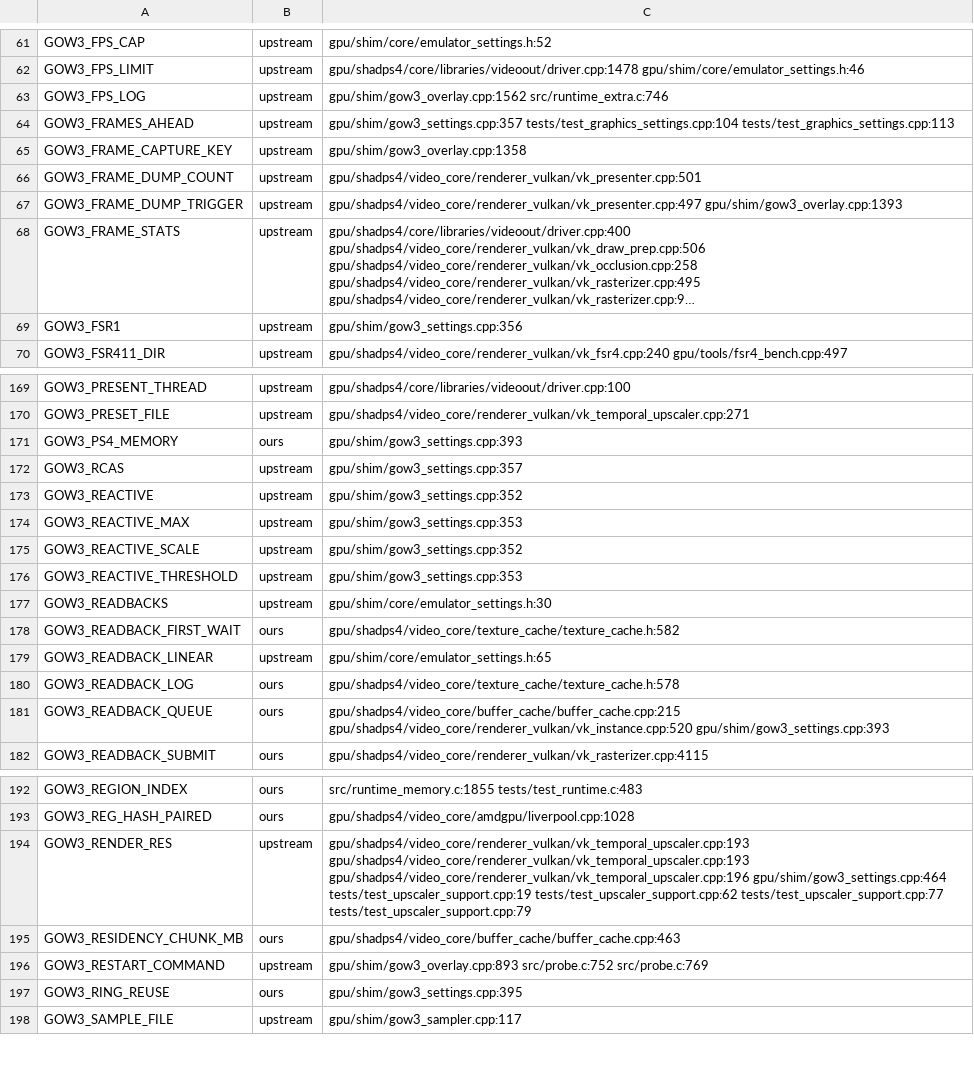
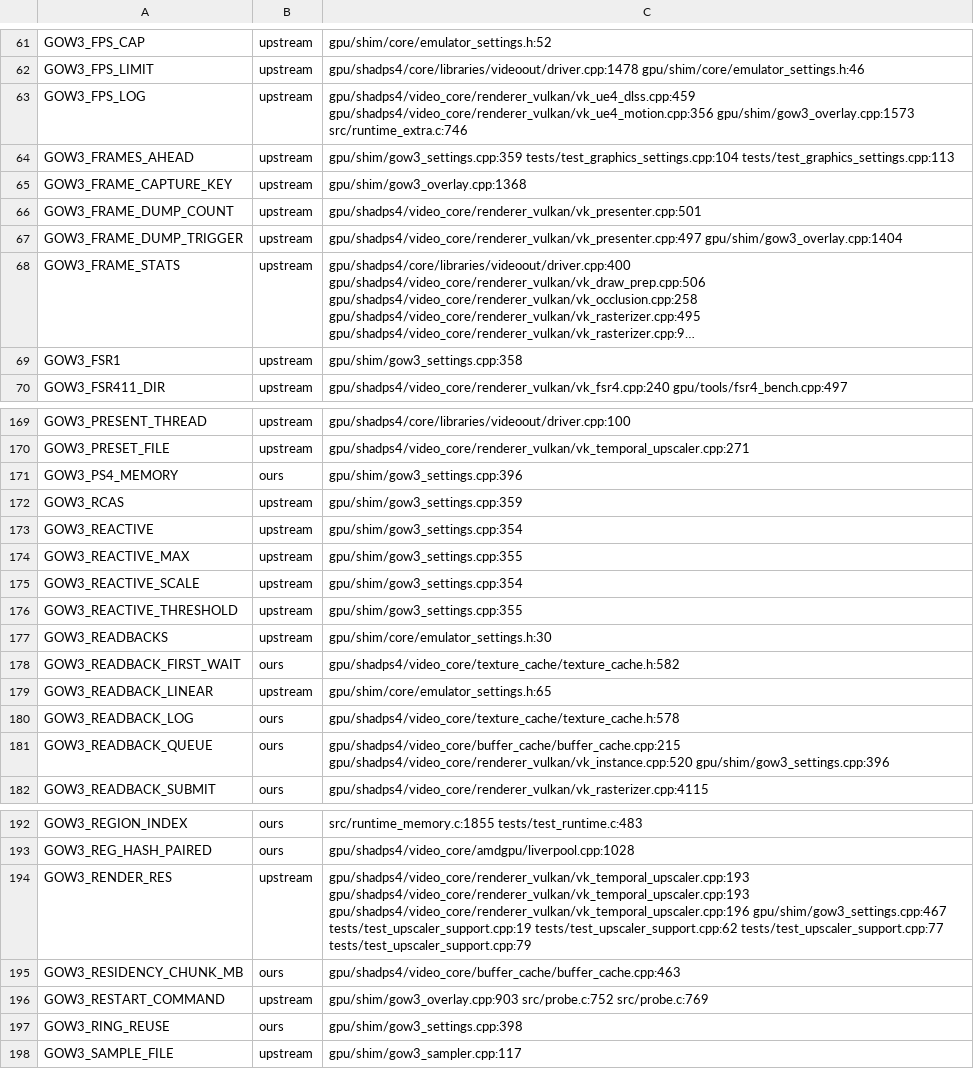
Before and after one commit to BevelTipDrip/medievil_2019_pc_port, a TSV file: research/patches/_facts/switches.tsv, drawn as a sheet; only a part is shown, gaps mark what is left out; long unchanged cells end in …; the diff covers the shown part only; the diff names each change by its address in the sheet, - before the commit and + after, or states it on an @@ line.

```diff
--- a/research/patches/_facts/switches.tsv
+++ b/research/patches/_facts/switches.tsv
-C63: gpu/shim/gow3_overlay.cpp:1562 src/runtime_extra.c:746
+C63: gpu/shadps4/video_core/renderer_vulkan/vk_ue4_dlss.cpp:459 gpu/shadps4/video_core/renderer_vulkan/vk_ue4_motion.cpp:356 gpu/shim/gow3_overlay.cpp:1573 src/runtime_extra.c:746
-C64: gpu/shim/gow3_settings.cpp:357 tests/test_graphics_settings.cpp:104 tests/test_graphics_settings.cpp:113
+C64: gpu/shim/gow3_settings.cpp:359 tests/test_graphics_settings.cpp:104 tests/test_graphics_settings.cpp:113
-C65: gpu/shim/gow3_overlay.cpp:1358
+C65: gpu/shim/gow3_overlay.cpp:1368
-C67: gpu/shadps4/video_core/renderer_vulkan/vk_presenter.cpp:497 gpu/shim/gow3_overlay.cpp:1393
+C67: gpu/shadps4/video_core/renderer_vulkan/vk_presenter.cpp:497 gpu/shim/gow3_overlay.cpp:1404
-C69: gpu/shim/gow3_settings.cpp:356
+C69: gpu/shim/gow3_settings.cpp:358
-C171: gpu/shim/gow3_settings.cpp:393
+C171: gpu/shim/gow3_settings.cpp:396
-C172: gpu/shim/gow3_settings.cpp:357
+C172: gpu/shim/gow3_settings.cpp:359
-C173: gpu/shim/gow3_settings.cpp:352
+C173: gpu/shim/gow3_settings.cpp:354
-C174: gpu/shim/gow3_settings.cpp:353
+C174: gpu/shim/gow3_settings.cpp:355
-C175: gpu/shim/gow3_settings.cpp:352
+C175: gpu/shim/gow3_settings.cpp:354
-C176: gpu/shim/gow3_settings.cpp:353
+C176: gpu/shim/gow3_settings.cpp:355
-C181: gpu/shadps4/video_core/buffer_cache/buffer_cache.cpp:215 gpu/shadps4/video_core/renderer_vulkan/vk_instance.cpp:520 gpu/shim/gow3_settings.cpp:393
+C181: gpu/shadps4/video_core/buffer_cache/buffer_cache.cpp:215 gpu/shadps4/video_core/renderer_vulkan/vk_instance.cpp:520 gpu/shim/gow3_settings.cpp:396
-C194: …gpu/shadps4/video_core/renderer_vulkan/vk_temporal_upscaler.cpp:193 gpu/shadps4/video_core/renderer_vulkan/vk_temporal_upscaler.cpp:196 gpu/shim/gow3_settings.cpp:464 tests/test_upscaler_support.cpp:19 tests/test_upscaler_support.cpp:62…
+C194: …gpu/shadps4/video_core/renderer_vulkan/vk_temporal_upscaler.cpp:193 gpu/shadps4/video_core/renderer_vulkan/vk_temporal_upscaler.cpp:196 gpu/shim/gow3_settings.cpp:467 tests/test_upscaler_support.cpp:19 tests/test_upscaler_support.cpp:62…
-C196: gpu/shim/gow3_overlay.cpp:893 src/probe.c:752 src/probe.c:769
+C196: gpu/shim/gow3_overlay.cpp:903 src/probe.c:752 src/probe.c:769
-C197: gpu/shim/gow3_settings.cpp:395
+C197: gpu/shim/gow3_settings.cpp:398
```
Also changed, not shown: 18 edited cells elsewhere in this file, research/patches/_facts/commits.tsv, research/patches/_facts/headings.tsv, 1 other file.
